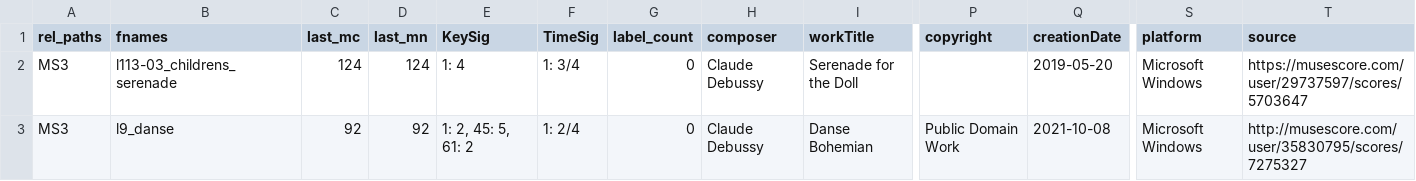
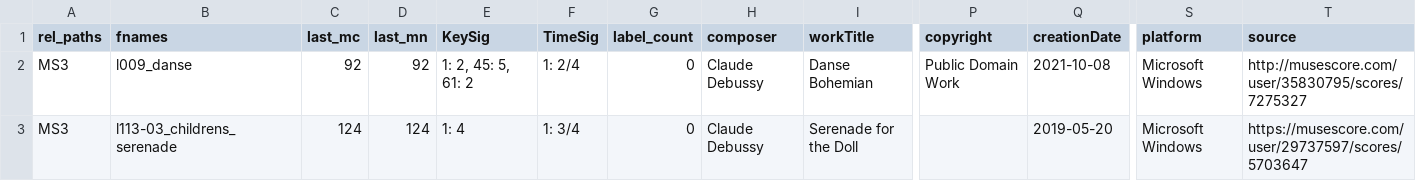
Before and after one commit to DCMLab/debussy, a TSV file: metadata.tsv, drawn as a sheet; only a part is shown, gaps mark what is left out; removed rows and columns are numbered as before the commit, all else as after; rows hold the shown columns only; the diff names each change by its address in the sheet, - before the commit and + after, or states it on an @@ line.

```diff
--- a/metadata.tsv
+++ b/metadata.tsv
+row 2: MS3 | l009_danse | 92 | 92 | 1: 2, 45: 5, 61: 2 | 1: 2/4 | 0 | Claude Debussy | Danse Bohemian | Public Domain Work | 2021-10-08 | Microsoft Windows | http://musescore.com/user/35830795/scores/7275327
-row 3: MS3 | l9_danse | 92 | 92 | 1: 2, 45: 5, 61: 2 | 1: 2/4 | 0 | Claude Debussy | Danse Bohemian | Public Domain Work | 2021-10-08 | Microsoft Windows | http://musescore.com/user/35830795/scores/7275327
```
Also changed, not shown: 6 other files.
